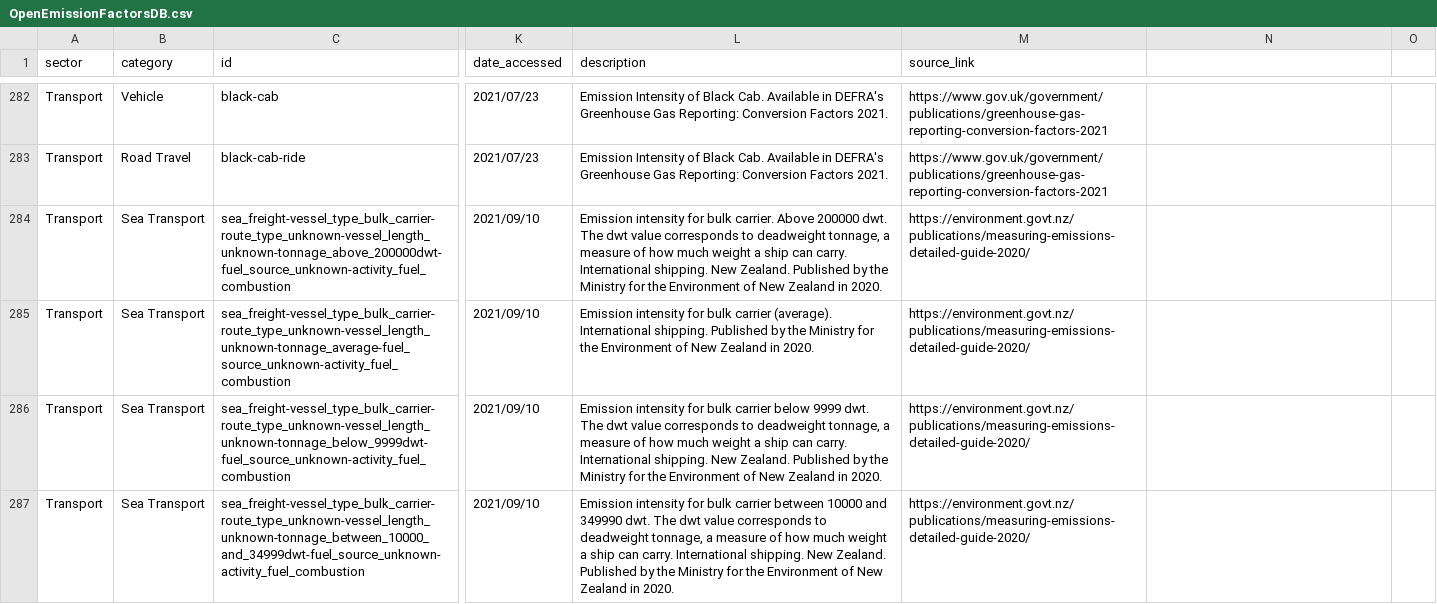
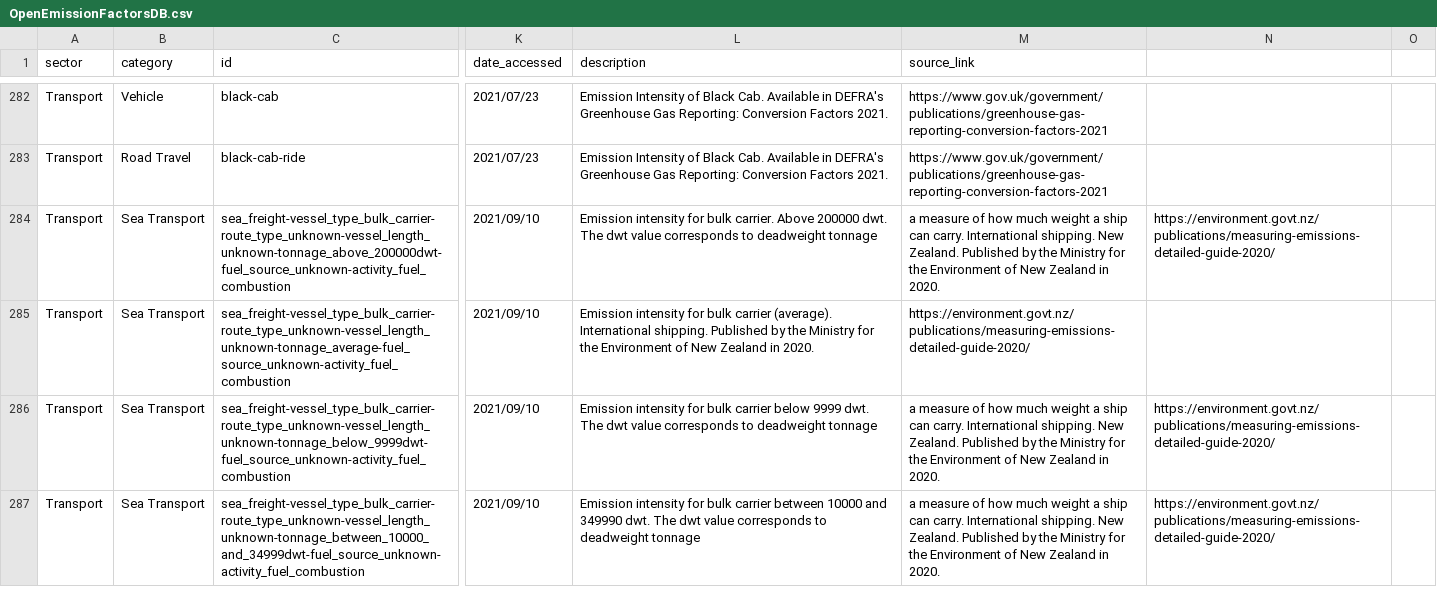
Before and after one commit to platy/Open-Emission-Factors-DB, a CSV file: OpenEmissionFactorsDB.csv, drawn as a sheet; only a part is shown, gaps mark what is left out; the diff covers the shown part only; the diff names each change by its address in the sheet, - before the commit and + after, or states it on an @@ line.

Commit message:
Remove quotation marks

```diff
--- a/OpenEmissionFactorsDB.csv
+++ b/OpenEmissionFactorsDB.csv
-L284 (description): …to deadweight tonnage, a measure of how much weight a ship can carry. International shipping. New Zealand. Published by the Ministry for the Environment of New Zealand in 2020.
+L284 (description): …to deadweight tonnage
-M284 (source_link): https://environment.govt.nz/publications/measuring-emissions-detailed-guide-2020/
+M284 (source_link): a measure of how much weight a ship can carry. International shipping. New Zealand. Published by the Ministry for the Environment of New Zealand in 2020.
-N284: (empty)
+N284: https://environment.govt.nz/publications/measuring-emissions-detailed-guide-2020/
-L286 (description): …to deadweight tonnage, a measure of how much weight a ship can carry. International shipping. New Zealand. Published by the Ministry for the Environment of New Zealand in 2020.
+L286 (description): …to deadweight tonnage
-M286:M287 (source_link): https://environment.govt.nz/publications/measuring-emissions-detailed-guide-2020/
+M286:M287 (source_link): a measure of how much weight a ship can carry. International shipping. New Zealand. Published by the Ministry for the Environment of New Zealand in 2020.
-N286:N287: (empty)
+N286:N287: https://environment.govt.nz/publications/measuring-emissions-detailed-guide-2020/
-L287 (description): …to deadweight tonnage, a measure of how much weight a ship can carry. International shipping. New Zealand. Published by the Ministry for the Environment of New Zealand in 2020.
+L287 (description): …to deadweight tonnage
```
Also changed, not shown: 36 edited cells elsewhere in this file.
